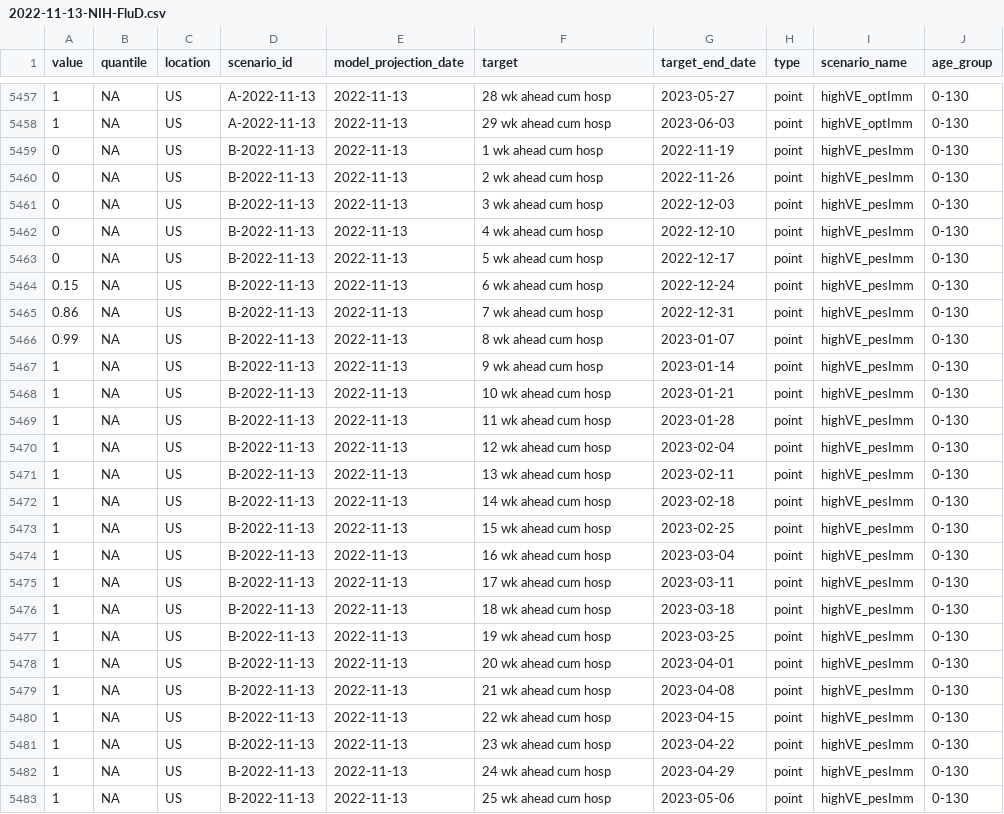
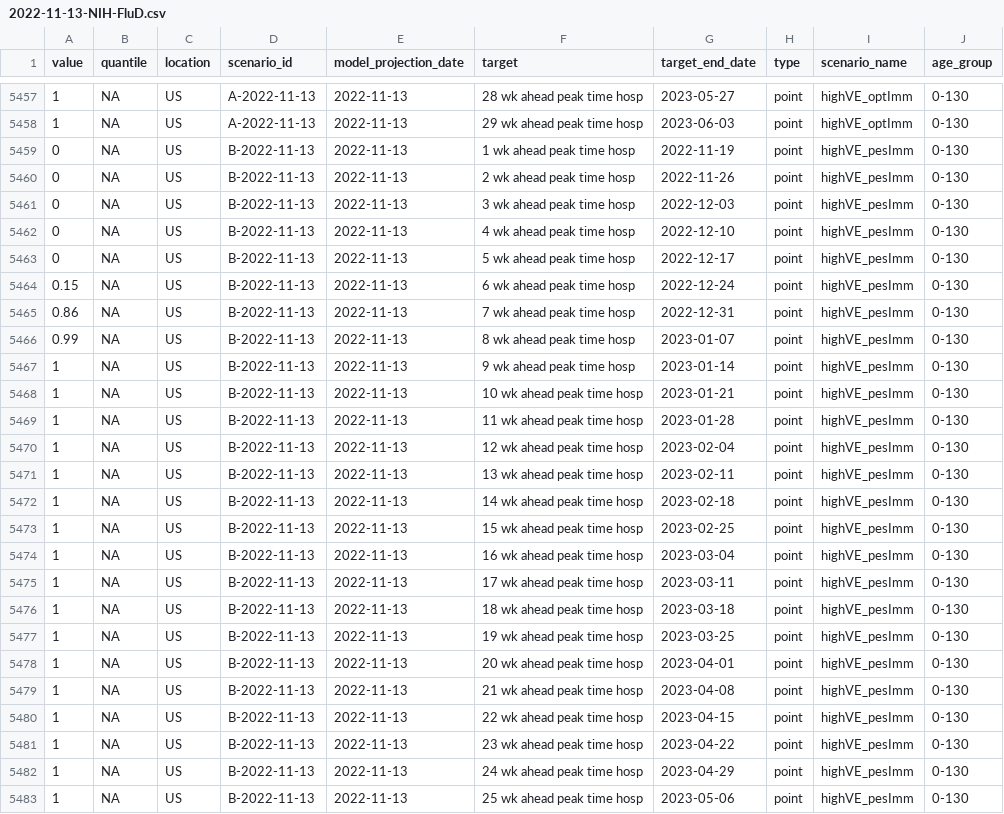
Before and after one commit to sbents/flu-scenario-modeling-hub, a CSV file: data-processed/NIH-FluD/2022-11-13-NIH-FluD.csv, drawn as a sheet; only a part is shown, gaps mark what is left out; the diff covers the shown part only; the diff names each change by its address in the sheet, - before the commit and + after, or states it on an @@ line.

```diff
--- a/data-processed/NIH-FluD/2022-11-13-NIH-FluD.csv
+++ b/data-processed/NIH-FluD/2022-11-13-NIH-FluD.csv
-F5457 (target): 28 wk ahead cum hosp
+F5457 (target): 28 wk ahead peak time hosp
-F5458 (target): 29 wk ahead cum hosp
+F5458 (target): 29 wk ahead peak time hosp
-F5459 (target): 1 wk ahead cum hosp
+F5459 (target): 1 wk ahead peak time hosp
-F5460 (target): 2 wk ahead cum hosp
+F5460 (target): 2 wk ahead peak time hosp
-F5461 (target): 3 wk ahead cum hosp
+F5461 (target): 3 wk ahead peak time hosp
-F5462 (target): 4 wk ahead cum hosp
+F5462 (target): 4 wk ahead peak time hosp
-F5463 (target): 5 wk ahead cum hosp
+F5463 (target): 5 wk ahead peak time hosp
-F5464 (target): 6 wk ahead cum hosp
+F5464 (target): 6 wk ahead peak time hosp
-F5465 (target): 7 wk ahead cum hosp
+F5465 (target): 7 wk ahead peak time hosp
-F5466 (target): 8 wk ahead cum hosp
+F5466 (target): 8 wk ahead peak time hosp
-F5467 (target): 9 wk ahead cum hosp
+F5467 (target): 9 wk ahead peak time hosp
-F5468 (target): 10 wk ahead cum hosp
+F5468 (target): 10 wk ahead peak time hosp
-F5469 (target): 11 wk ahead cum hosp
+F5469 (target): 11 wk ahead peak time hosp
-F5470 (target): 12 wk ahead cum hosp
+F5470 (target): 12 wk ahead peak time hosp
-F5471 (target): 13 wk ahead cum hosp
+F5471 (target): 13 wk ahead peak time hosp
-F5472 (target): 14 wk ahead cum hosp
+F5472 (target): 14 wk ahead peak time hosp
-F5473 (target): 15 wk ahead cum hosp
+F5473 (target): 15 wk ahead peak time hosp
-F5474 (target): 16 wk ahead cum hosp
+F5474 (target): 16 wk ahead peak time hosp
-F5475 (target): 17 wk ahead cum hosp
+F5475 (target): 17 wk ahead peak time hosp
-F5476 (target): 18 wk ahead cum hosp
+F5476 (target): 18 wk ahead peak time hosp
-F5477 (target): 19 wk ahead cum hosp
+F5477 (target): 19 wk ahead peak time hosp
-F5478 (target): 20 wk ahead cum hosp
+F5478 (target): 20 wk ahead peak time hosp
-F5479 (target): 21 wk ahead cum hosp
+F5479 (target): 21 wk ahead peak time hosp
-F5480 (target): 22 wk ahead cum hosp
+F5480 (target): 22 wk ahead peak time hosp
-F5481 (target): 23 wk ahead cum hosp
+F5481 (target): 23 wk ahead peak time hosp
-F5482 (target): 24 wk ahead cum hosp
+F5482 (target): 24 wk ahead peak time hosp
-F5483 (target): 25 wk ahead cum hosp
+F5483 (target): 25 wk ahead peak time hosp
```
Also changed, not shown: 89 edited cells elsewhere in this file.
